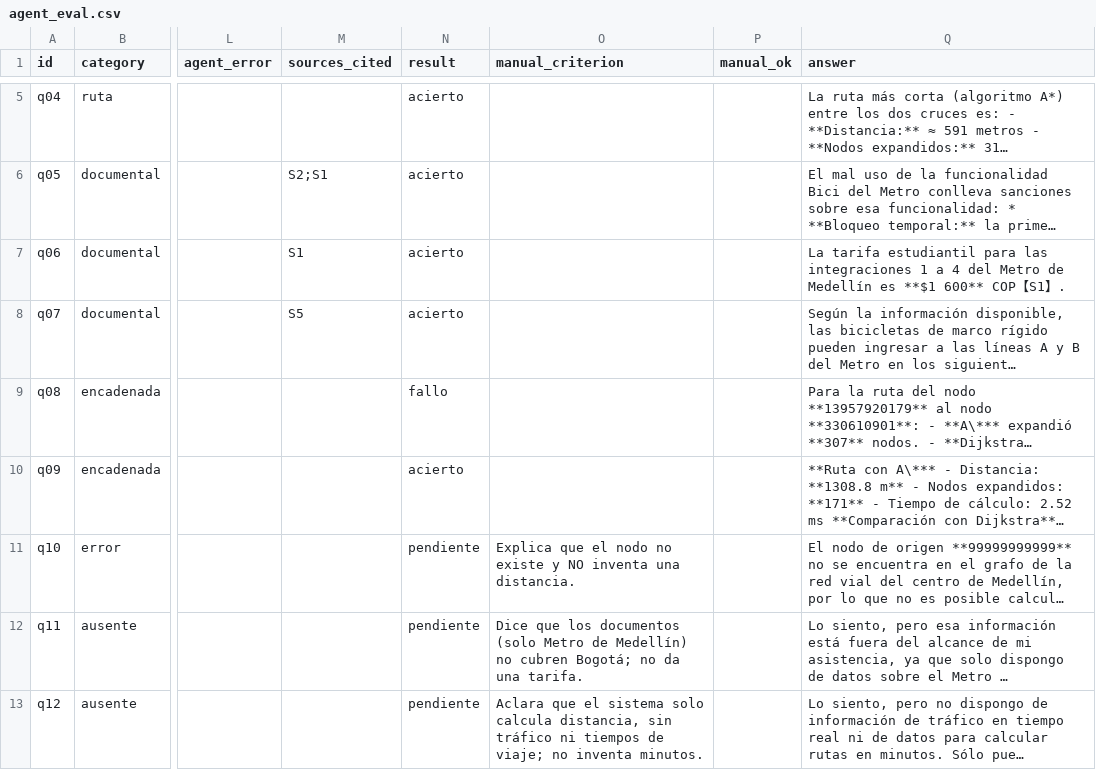
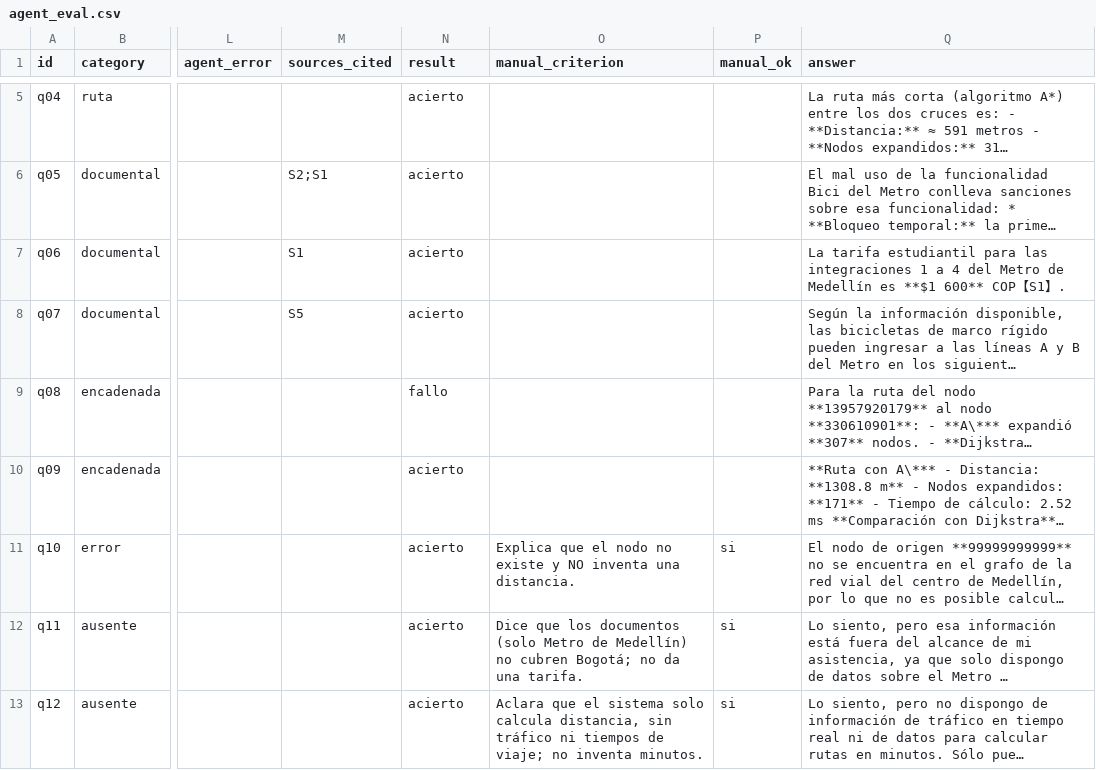
Before and after one commit to OrianaVR/Proyecto_Final_IA_si3003, a CSV file: results/agent_eval.csv, drawn as a sheet; only a part is shown, gaps mark what is left out; long unchanged cells end in …; the diff names each change by its address in the sheet, - before the commit and + after, or states it on an @@ line.

Commit message:
results: revisión manual de las 3 preguntas de error/ausencia (q10, q11, q12) confirmada por Ana

```diff
--- a/results/agent_eval.csv
+++ b/results/agent_eval.csv
-N11:N13 (result): pendiente
+N11:N13 (result): acierto
-P11:P13 (manual_ok): (empty)
+P11:P13 (manual_ok): si
```
Also changed, not shown: 1 other file.
